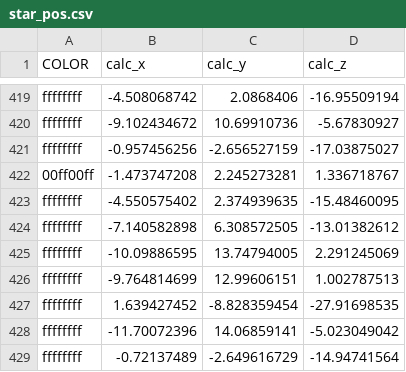
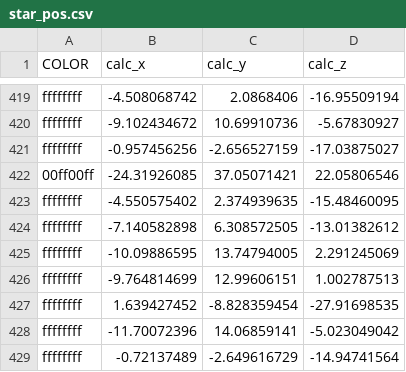
Before and after one commit to dj-ryan/sat-sight-view, a CSV file: data/star_pos.csv, drawn as a sheet; only a part is shown, gaps mark what is left out.

```diff
--- a/data/star_pos.csv
+++ b/data/star_pos.csv
@@ -421,3 +421,3 @@ ffffffff,-9.102434672,10.69910736,-5.67830927
 ffffffff,-0.957456256,-2.656527159,-17.03875027
-00ff00ff,-1.473747208,2.245273281,1.336718767
+00ff00ff,-24.31926085,37.05071421,22.05806546
 ffffffff,-4.550575402,2.374939635,-15.48460095
```
Also changed, not shown: 7 other files.
